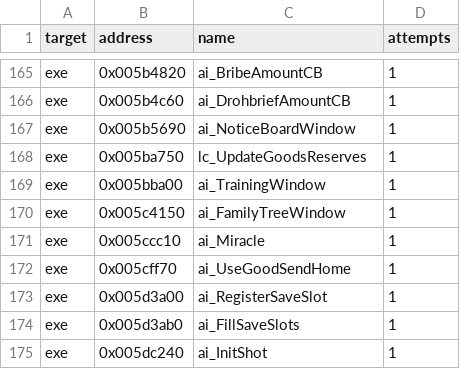
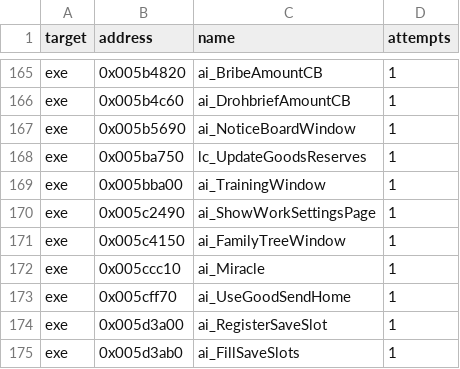
Before and after one commit to guildhaus/reguild, a TSV file: ledger/attempts.tsv, drawn as a sheet; only a part is shown, gaps mark what is left out; the shorter side is filled out with more unchanged rows; the diff names each change by its address in the sheet, - before the commit and + after, or states it on an @@ line.

```diff
--- a/ledger/attempts.tsv
+++ b/ledger/attempts.tsv
+row 170: exe | 0x005c2490 | ai_ShowWorkSettingsPage | 1
```
Also changed, not shown: ledger/grades.tsv.
